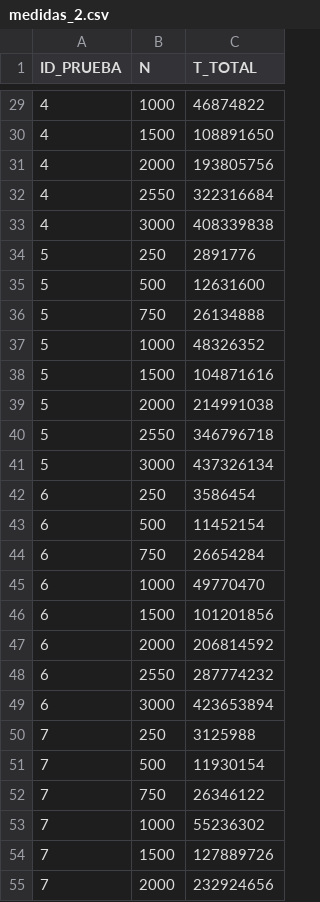
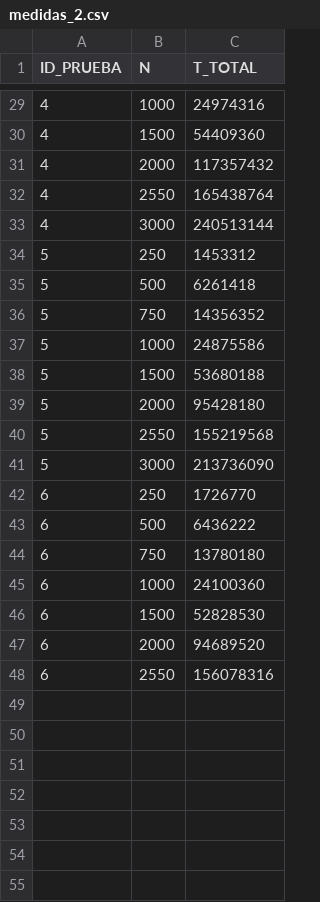
Before and after one commit to ACMCMC/ArqComp_P2, a CSV file: apartado2/medidas_2.csv, drawn as a sheet; only a part is shown, gaps mark what is left out; the diff covers the shown part only.

```diff
--- a/apartado2/medidas_2.csv
+++ b/apartado2/medidas_2.csv
@@ -29,27 +29,20 @@ ID_PRUEBA,N,T_TOTAL
-4,1000,46874822
-4,1500,108891650
-4,2000,193805756
-4,2550,322316684
-4,3000,408339838
-5,250,2891776
-5,500,12631600
-5,750,26134888
-5,1000,48326352
-5,1500,104871616
-5,2000,214991038
-5,2550,346796718
-5,3000,437326134
-6,250,3586454
-6,500,11452154
-6,750,26654284
-6,1000,49770470
-6,1500,101201856
-6,2000,206814592
-6,2550,287774232
-6,3000,423653894
-7,250,3125988
-7,500,11930154
-7,750,26346122
-7,1000,55236302
-7,1500,127889726
-7,2000,232924656
+4,1000,24974316
+4,1500,54409360
+4,2000,117357432
+4,2550,165438764
+4,3000,240513144
+5,250,1453312
+5,500,6261418
+5,750,14356352
+5,1000,24875586
+5,1500,53680188
+5,2000,95428180
+5,2550,155219568
+5,3000,213736090
+6,250,1726770
+6,500,6436222
+6,750,13780180
+6,1000,24100360
+6,1500,52828530
+6,2000,94689520
+6,2550,156078316
```
Also changed, not shown: 15 removed rows and 27 edited cells elsewhere in this file, 1 other file.
